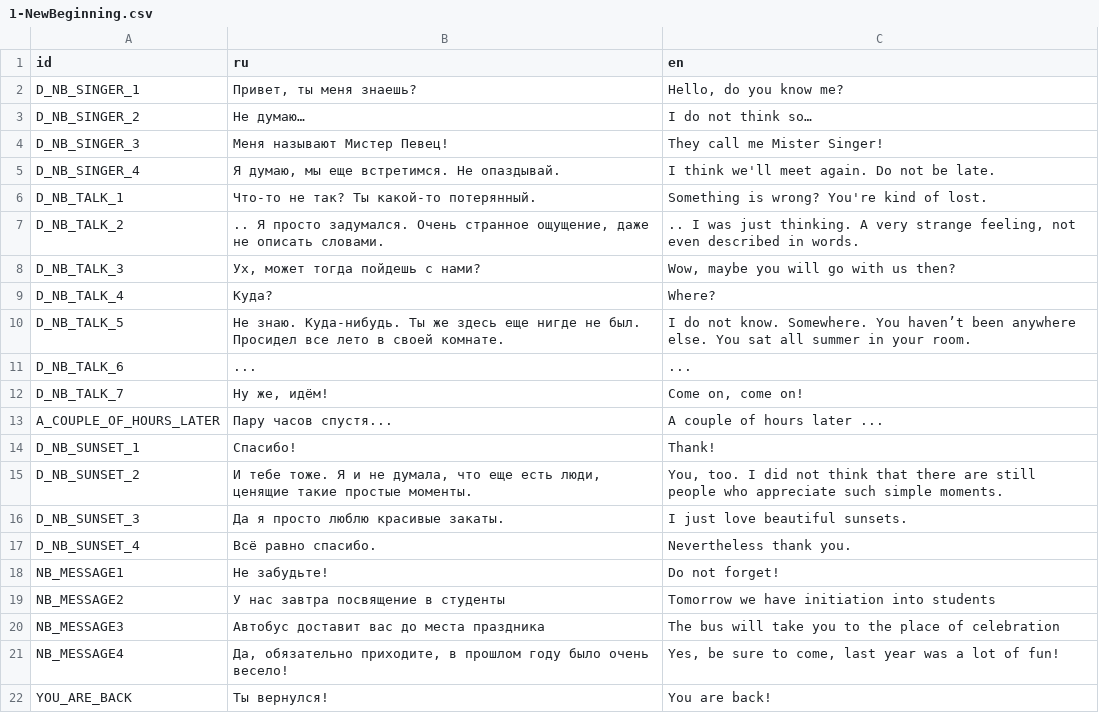
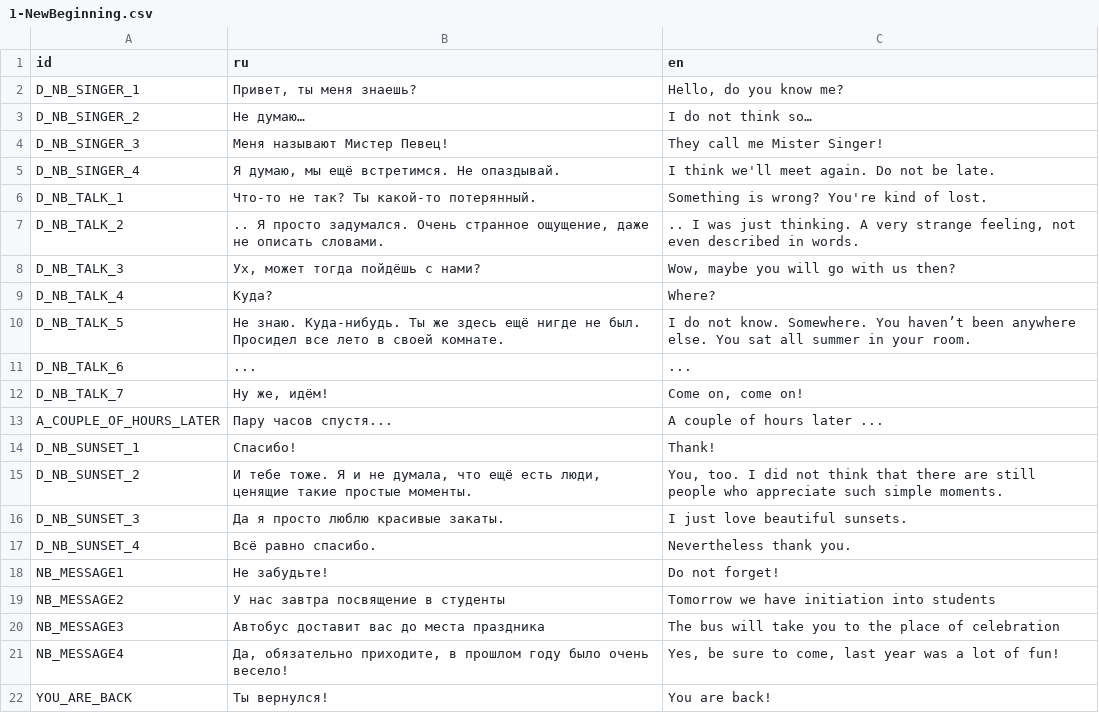
Before and after one commit to chernykovv/Godot-Quest, a CSV file: Translations/Chapter2/1-NewBeginning.csv, drawn as a sheet.

```diff
--- a/Translations/Chapter2/1-NewBeginning.csv
+++ b/Translations/Chapter2/1-NewBeginning.csv
@@ -4,8 +4,8 @@ D_NB_SINGER_2,Не думаю…,I do not think so…
 D_NB_SINGER_3,Меня называют Мистер Певец!,They call me Mister Singer!
-D_NB_SINGER_4,"Я думаю, мы еще встретимся. Не опаздывай.",I think we'll meet again. Do not be late.
+D_NB_SINGER_4,"Я думаю, мы ещё встретимся. Не опаздывай.",I think we'll meet again. Do not be late.
 D_NB_TALK_1,Что-то не так? Ты какой-то потерянный.,Something is wrong? You're kind of lost.
 D_NB_TALK_2,".. Я просто задумался. Очень странное ощущение, даже не описать словами.",".. I was just thinking. A very strange feeling, not even described in words."
-D_NB_TALK_3,"Ух, может тогда пойдешь с нами?","Wow, maybe you will go with us then?"
+D_NB_TALK_3,"Ух, может тогда пойдёшь с нами?","Wow, maybe you will go with us then?"
 D_NB_TALK_4,Куда?,Where?
-D_NB_TALK_5,Не знаю. Куда-нибудь. Ты же здесь еще нигде не был. Просидел все лето в своей комнате.,I do not know. Somewhere. You haven’t been anywhere else. You sat all summer in your room.
+D_NB_TALK_5,Не знаю. Куда-нибудь. Ты же здесь ещё нигде не был. Просидел все лето в своей комнате.,I do not know. Somewhere. You haven’t been anywhere else. You sat all summer in your room.
 D_NB_TALK_6,...,...
@@ -14,3 +14,3 @@ A_COUPLE_OF_HOURS_LATER,Пару часов спустя...,A couple of hours la
 D_NB_SUNSET_1,Спасибо!,Thank!
-D_NB_SUNSET_2,"И тебе тоже. Я и не думала, что еще есть люди, ценящие такие простые моменты.","You, too. I did not think that there are still people who appreciate such simple moments."
+D_NB_SUNSET_2,"И тебе тоже. Я и не думала, что ещё есть люди, ценящие такие простые моменты.","You, too. I did not think that there are still people who appreciate such simple moments."
 D_NB_SUNSET_3,Да я просто люблю красивые закаты.,I just love beautiful sunsets.
```
Also changed, not shown: Translations/Chapter1/1-Beginning.csv, Translations/Chapter1/2-FirstDays.csv, 6 other files.
